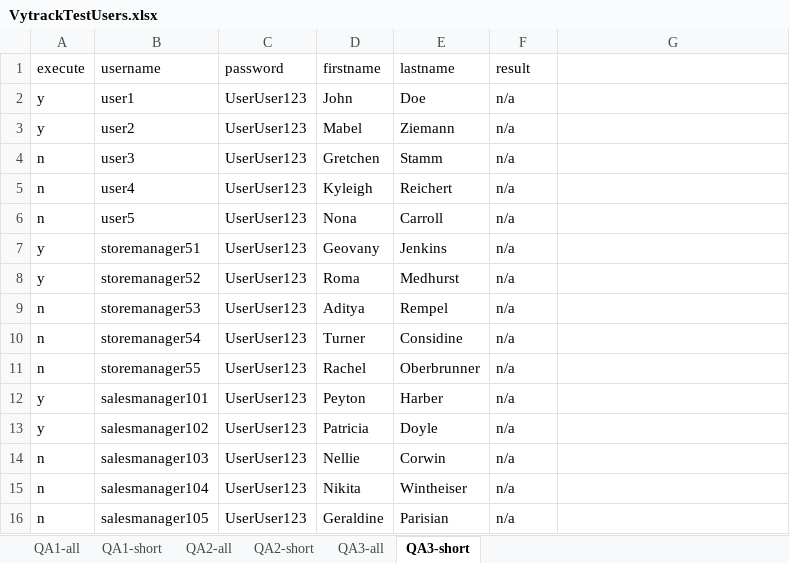
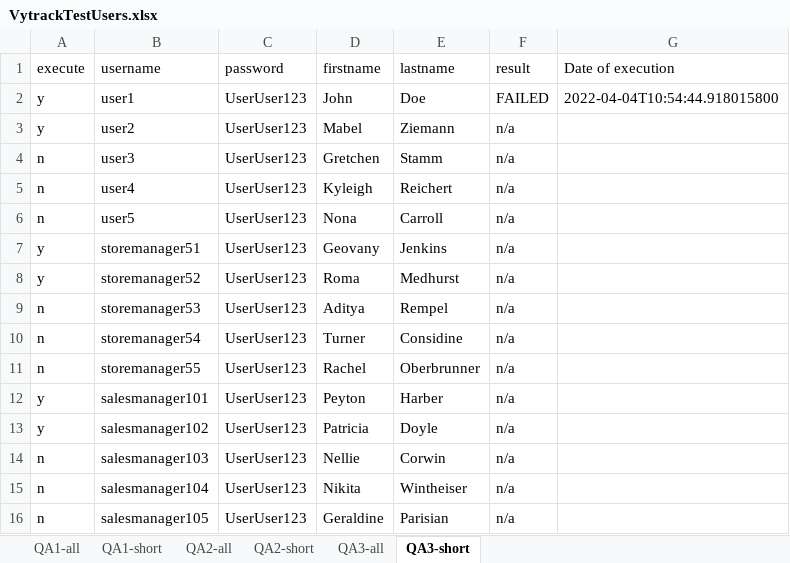
Before and after one commit to jaminadi/JamFall2019Selenium, an Excel workbook: VytrackTestUsers.xlsx, sheet QA3-short, drawn as a sheet; values as stored, in another font and other column widths than the file's, no borders; the diff names each change by its address in the sheet, - before the commit and + after, or states it on an @@ line.

Commit message:
Added Login Tests with Excel class

```diff
--- a/VytrackTestUsers.xlsx (sheet QA3-short)
+++ b/VytrackTestUsers.xlsx (sheet QA3-short)
-G1: (empty)
+G1: Date of execution
-F2 (result): n/a
+F2 (result): FAILED
-G2 (Date of execution): (empty)
+G2 (Date of execution): 2022-04-04T10:54:44.918015800
```
Also changed, not shown: 3 other files.
